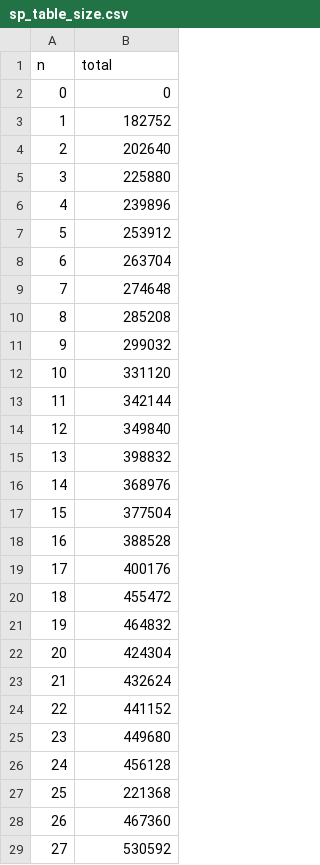
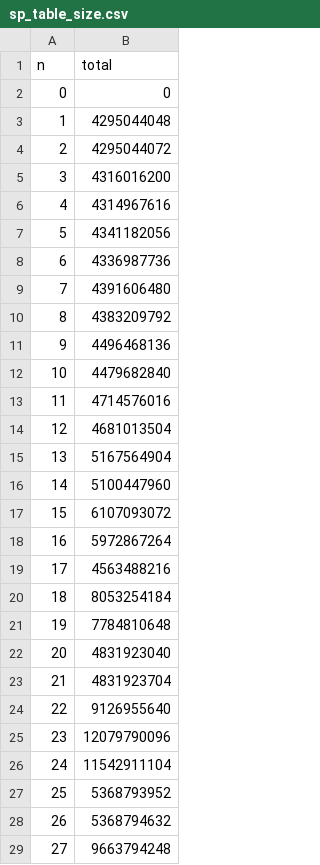
Before and after one commit to AlvaroGuzmanChacon/EDAA2025-2, a CSV file: 4/memory/sp_table_size.csv, drawn as a sheet; only a part is shown; the diff covers the shown part only.

```diff
--- a/4/memory/sp_table_size.csv
+++ b/4/memory/sp_table_size.csv
@@ -2,28 +2,28 @@ n,total
 0,0
-1,182752
-2,202640
-3,225880
-4,239896
-5,253912
-6,263704
-7,274648
-8,285208
-9,299032
-10,331120
-11,342144
-12,349840
-13,398832
-14,368976
-15,377504
-16,388528
-17,400176
-18,455472
-19,464832
-20,424304
-21,432624
-22,441152
-23,449680
-24,456128
-25,221368
-26,467360
-27,530592
+1,4295044048
+2,4295044072
+3,4316016200
+4,4314967616
+5,4341182056
+6,4336987736
+7,4391606480
+8,4383209792
+9,4496468136
+10,4479682840
+11,4714576016
+12,4681013504
+13,5167564904
+14,5100447960
+15,6107093072
+16,5972867264
+17,4563488216
+18,8053254184
+19,7784810648
+20,4831923040
+21,4831923704
+22,9126955640
+23,12079790096
+24,11542911104
+25,5368793952
+26,5368794632
+27,9663794248
```
Also changed, not shown: 5 added rows and 42 edited cells elsewhere in this file, 10 other files.
